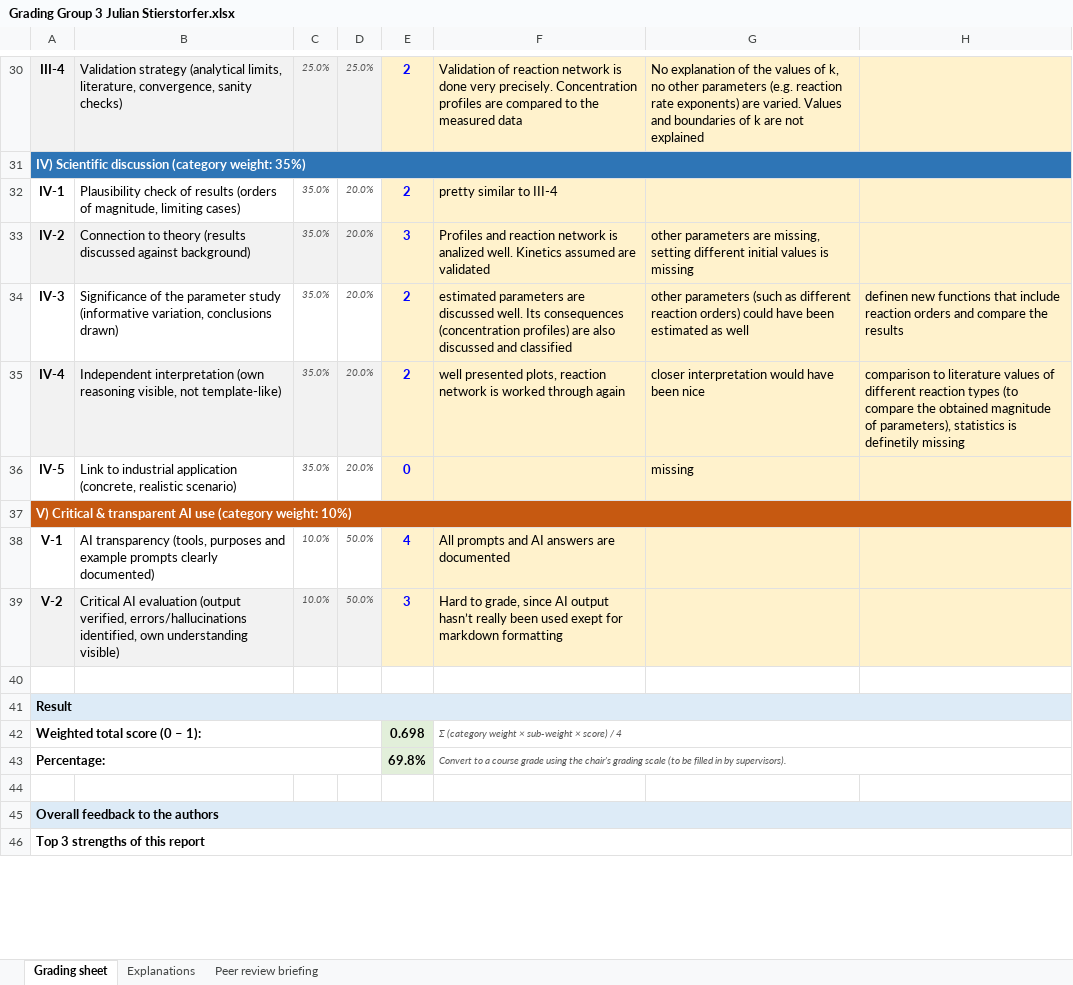
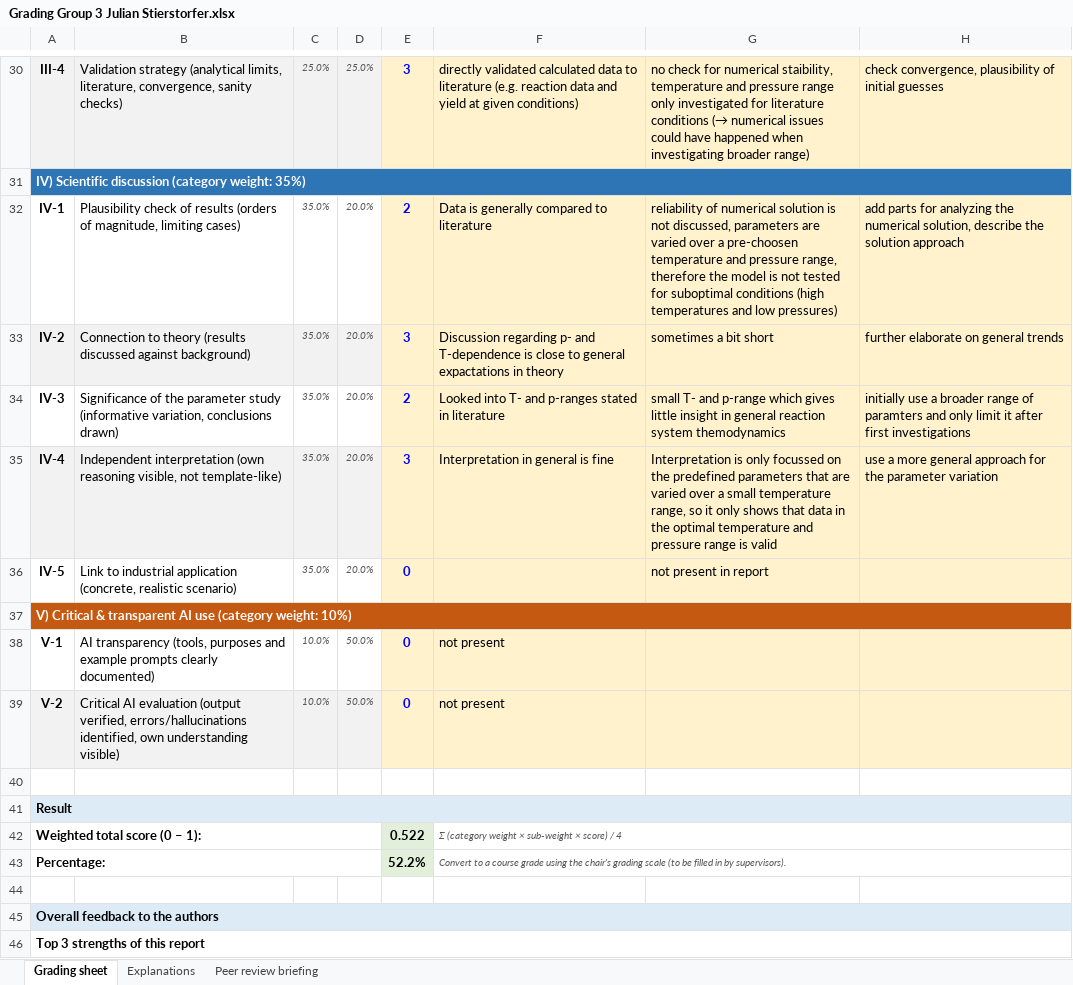
Before and after one commit to JulianStierstorfer/CRE3-Assignment-2, an Excel workbook: Peer Review Group 3/Grading Group 3 Julian Stierstorfer.xlsx, sheet Grading sheet, drawn as a sheet; only a part is shown, gaps mark what is left out; values as stored, in another font and other column widths than the file's, no borders; the diff covers the shown part only; the diff names each change by its address in the sheet, - before the commit and + after, or states it on an @@ line.

Commit message:
finished grading

```diff
--- a/Peer Review Group 3/Grading Group 3 Julian Stierstorfer.xlsx (sheet Grading sheet)
+++ b/Peer Review Group 3/Grading Group 3 Julian Stierstorfer.xlsx (sheet Grading sheet)
-E30: 2
+E30: 3
-F30: Validation of reaction network is done very precisely. Concentration profiles are compared to the measured data
+F30: directly validated calculated data to literature (e.g. reaction data and yield at given conditions)
-G30: No explanation of the values of k, no other parameters (e.g. reaction rate exponents) are varied. Values and boundaries of k are not explained
+G30: no check for numerical staibility, temperature and pressure range only investigated for literature conditions (→ numerical issues could have happened when investigating broader range)
-H30: (empty)
+H30: check convergence, plausibility of initial guesses
-F32: pretty similar to III-4
+F32: Data is generally compared to literature
-G32: (empty)
+G32: reliability of numerical solution is not discussed, parameters are varied over a pre-choosen temperature and pressure range, therefore the model is not tested for suboptimal conditions (high temperatures and low pressures)
-H32: (empty)
+H32: add parts for analyzing the numerical solution, describe the solution approach
-F33: Profiles and reaction network is analized well. Kinetics assumed are validated
+F33: Discussion regarding p- and T-dependence is close to general expactations in theory
-G33: other parameters are missing, setting different initial values is missing
+G33: sometimes a bit short
-H33: (empty)
+H33: further elaborate on general trends
-F34: estimated parameters are discussed well. Its consequences (concentration profiles) are also discussed and classified
+F34: Looked into T- and p-ranges stated in literature
-G34: other parameters (such as different reaction orders) could have been estimated as well
+G34: small T- and p-range which gives little insight in general reaction system themodynamics
-H34: definen new functions that include reaction orders and compare the results
+H34: initially use a broader range of paramters and only limit it after first investigations
-E35: 2
+E35: 3
-F35: well presented plots, reaction network is worked through again
+F35: Interpretation in general is fine
-G35: closer interpretation would have been nice
+G35: Interpretation is only focussed on the predefined parameters that are varied over a small temperature range, so it only shows that data in the optimal temperature and pressure range is valid
-H35: comparison to literature values of different reaction types (to compare the obtained magnitude of parameters), statistics is definetily missing
+H35: use a more general approach for the parameter variation
-G36: missing
+G36: not present in report
-E38: 4
+E38: 0
-F38: All prompts and AI answers are documented
+F38: not present
-E39: 3
+E39: 0
-F39: Hard to grade, since AI output hasn’t really been used exept for markdown formatting
+F39: not present
-E42: 0.698
+E42: 0.522
-E43: 69.8%
+E43: 52.2%
```
Also changed, not shown: 34 edited cells elsewhere in this sheet, 1 other file.
